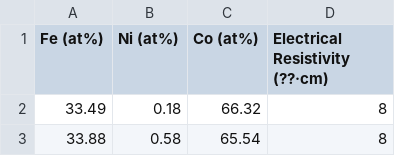
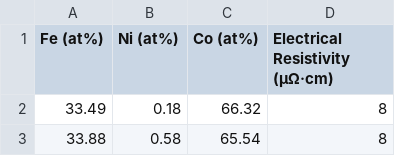
Before and after one commit to JunHao1992/Fe-Co-Ni_magnetic-electric, a CSV file: Electrical Resistivity.csv, drawn as a sheet; only a part is shown; the diff names each change by its address in the sheet, - before the commit and + after, or states it on an @@ line.

Commit message:
Update Electrical Resistivity.csv

```diff
--- a/Electrical Resistivity.csv
+++ b/Electrical Resistivity.csv
-D1: Electrical Resistivity (??·cm)
+D1: Electrical Resistivity (μΩ·cm)
```
